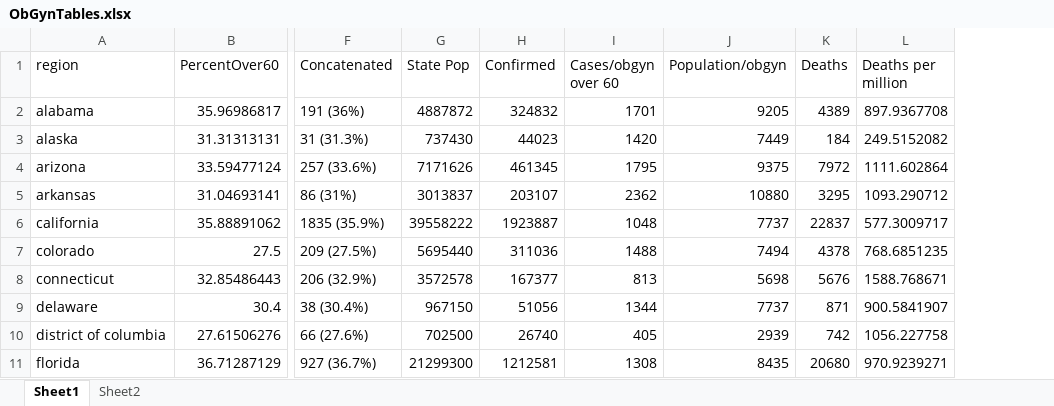
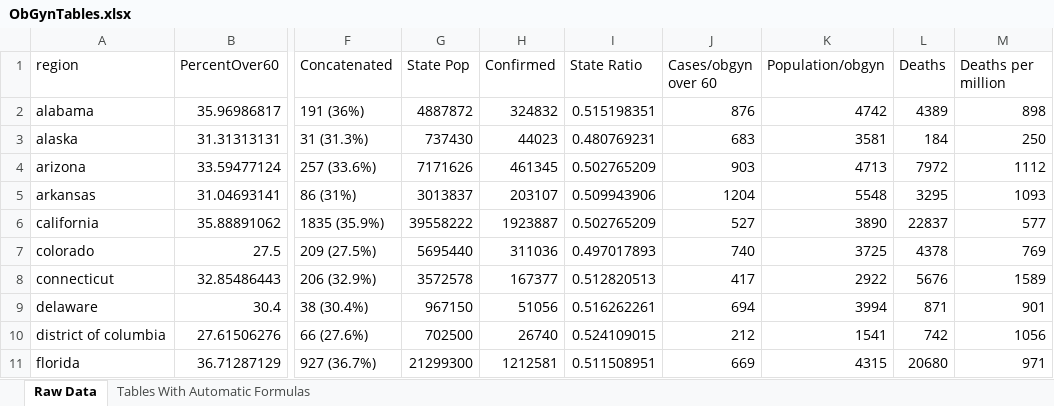
Before and after one commit to cxr244/covid-obgyn, an Excel workbook: DecemberVersions/ObGynTables.xlsx, sheet Raw Data, drawn as a sheet; only a part is shown, gaps mark what is left out; values as stored, in another font and other column widths than the file's, no borders; addresses are those after the commit; the diff covers the shown part only; the diff names each change by its address in the sheet, - before the commit and + after, or states it on an @@ line.

```diff
--- a/DecemberVersions/ObGynTables.xlsx (sheet Raw Data)
+++ b/DecemberVersions/ObGynTables.xlsx (sheet Raw Data)
-sheet tab: Sheet1
+sheet tab: Raw Data
-sheet tab: Sheet2
+sheet tab: Tables With Automatic Formulas
+column I (State Ratio), rows 2-11: 0.515198351 | 0.480769231 | 0.502765209 | 0.509943906 | 0.502765209 | 0.497017893 | 0.512820513 | 0.516262261 | 0.524109015 | 0.511508951
-J2 (Cases/obgyn over 60): 1701
+J2 (Cases/obgyn over 60): 876
-K2 (Population/obgyn): 9205
+K2 (Population/obgyn): 4742
-M2 (Deaths per million): 897.9367708
+M2 (Deaths per million): 898
-J3 (Cases/obgyn over 60): 1420
+J3 (Cases/obgyn over 60): 683
-K3 (Population/obgyn): 7449
+K3 (Population/obgyn): 3581
-M3 (Deaths per million): 249.5152082
+M3 (Deaths per million): 250
-J4 (Cases/obgyn over 60): 1795
+J4 (Cases/obgyn over 60): 903
-K4 (Population/obgyn): 9375
+K4 (Population/obgyn): 4713
-M4 (Deaths per million): 1111.602864
+M4 (Deaths per million): 1112
-J5 (Cases/obgyn over 60): 2362
+J5 (Cases/obgyn over 60): 1204
-K5 (Population/obgyn): 10880
+K5 (Population/obgyn): 5548
-M5 (Deaths per million): 1093.290712
+M5 (Deaths per million): 1093
-J6 (Cases/obgyn over 60): 1048
+J6 (Cases/obgyn over 60): 527
-K6 (Population/obgyn): 7737
+K6 (Population/obgyn): 3890
-M6 (Deaths per million): 577.3009717
+M6 (Deaths per million): 577
-J7 (Cases/obgyn over 60): 1488
+J7 (Cases/obgyn over 60): 740
-K7 (Population/obgyn): 7494
+K7 (Population/obgyn): 3725
-M7 (Deaths per million): 768.6851235
+M7 (Deaths per million): 769
-J8 (Cases/obgyn over 60): 813
+J8 (Cases/obgyn over 60): 417
-K8 (Population/obgyn): 5698
+K8 (Population/obgyn): 2922
-M8 (Deaths per million): 1588.768671
+M8 (Deaths per million): 1589
-J9 (Cases/obgyn over 60): 1344
+J9 (Cases/obgyn over 60): 694
-K9 (Population/obgyn): 7737
+K9 (Population/obgyn): 3994
-M9 (Deaths per million): 900.5841907
+M9 (Deaths per million): 901
-J10 (Cases/obgyn over 60): 405
+J10 (Cases/obgyn over 60): 212
-K10 (Population/obgyn): 2939
+K10 (Population/obgyn): 1541
-M10 (Deaths per million): 1056.227758
+M10 (Deaths per million): 1056
-J11 (Cases/obgyn over 60): 1308
+J11 (Cases/obgyn over 60): 669
-K11 (Population/obgyn): 8435
+K11 (Population/obgyn): 4315
-M11 (Deaths per million): 970.9239271
+M11 (Deaths per million): 971
```
Also changed, not shown: 123 edited cells elsewhere in this sheet, 3 other files.
